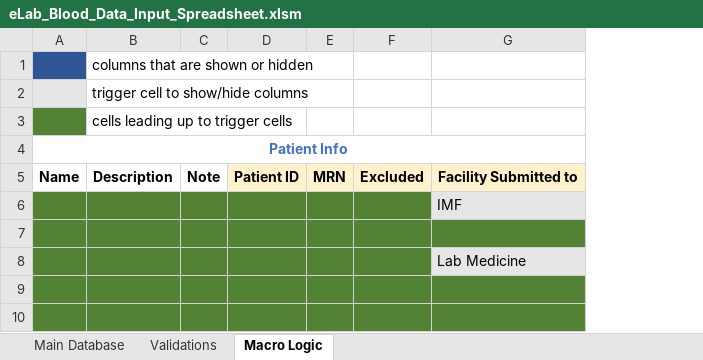
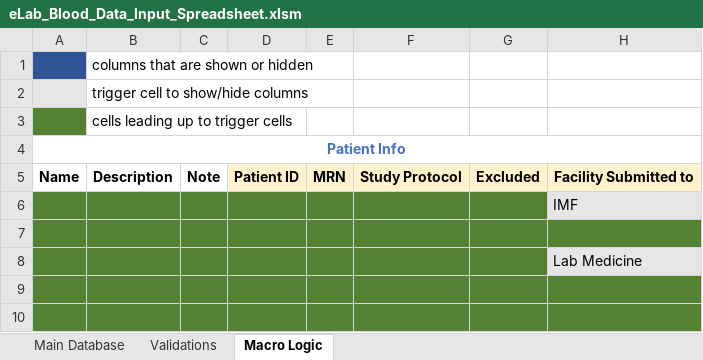
Before and after one commit to shahcompbio/spectrum_etl, an Excel workbook: spectrum_etl/elab_spreadsheet/eLab_Blood_Data_Input_Spreadsheet.xlsm, sheet Macro Logic, drawn as a sheet; only a part is shown; values as stored, in another font and other column widths than the file's, no borders; the diff names each change by its address in the sheet, - before the commit and + after, or states it on an @@ line.

Commit message:
added Study Protocol field to spreadsheet

```diff
--- a/spectrum_etl/elab_spreadsheet/eLab_Blood_Data_Input_Spreadsheet.xlsm (sheet Macro Logic)
+++ b/spectrum_etl/elab_spreadsheet/eLab_Blood_Data_Input_Spreadsheet.xlsm (sheet Macro Logic)
+column F, row 5: Study Protocol
```
Also changed, not shown: sheet Main Database, sheet Validations, 1 other file.
